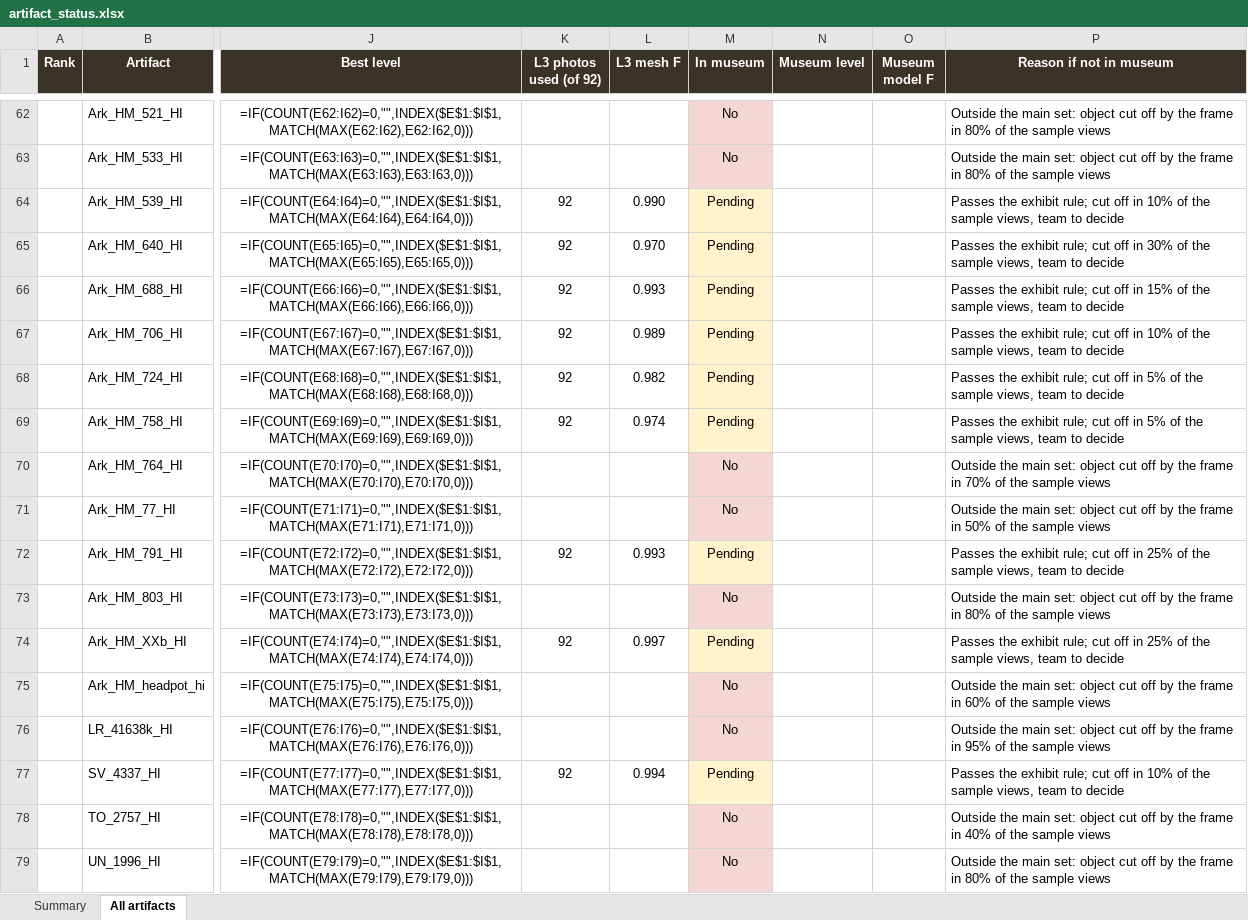
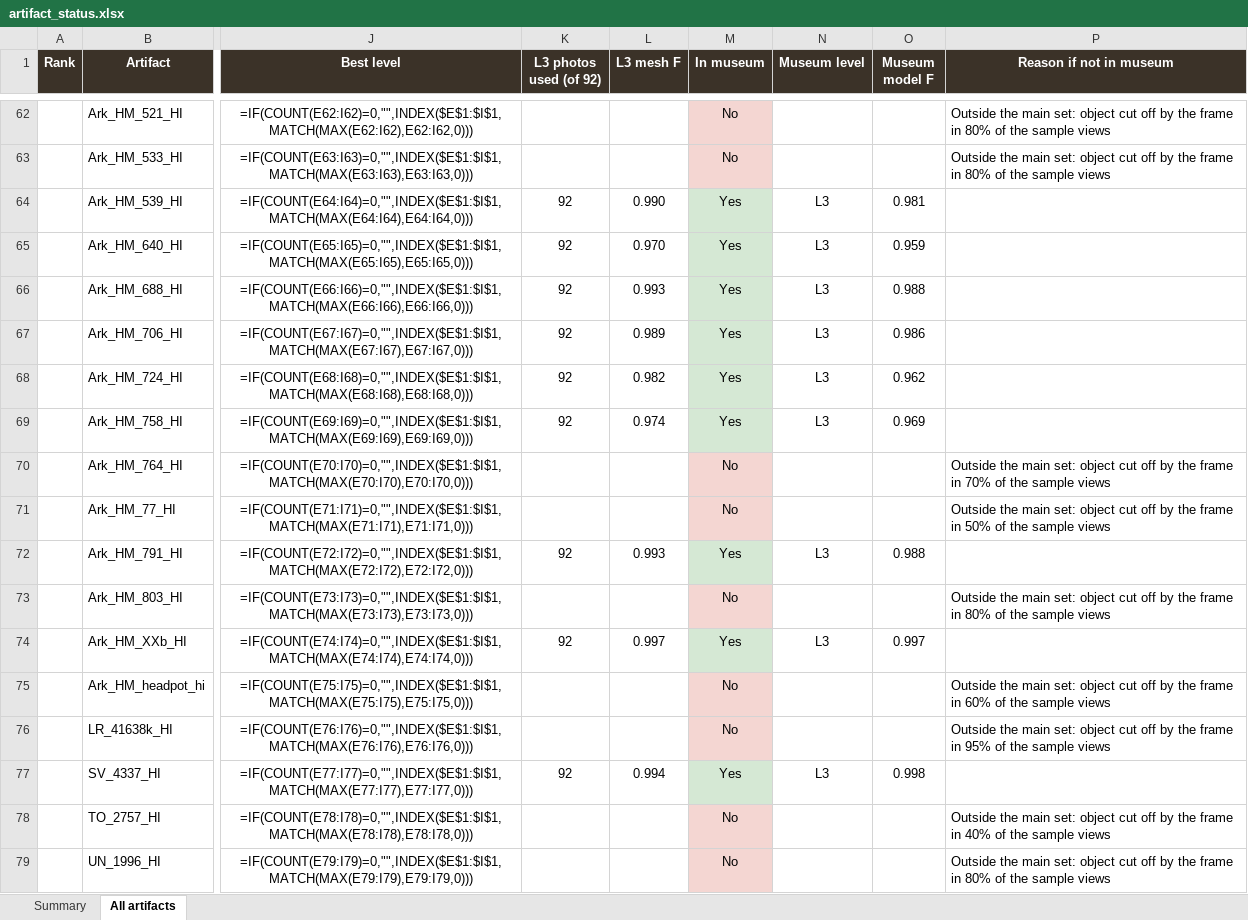
Before and after one commit to ayaan-goel/heritage3d, an Excel workbook: experiments/results/artifact_status.xlsx, sheet All artifacts, drawn as a sheet; only a part is shown, gaps mark what is left out; values as stored, in another font and other column widths than the file's, no borders; formulas without a stored value are shown as written; conditional formats not drawn; the diff covers the shown part only; the diff names each change by its address in the sheet, - before the commit and + after, or states it on an @@ line.

Commit message:
Add an upper floor to the museum with stairs and the 14 passing cut-off artifacts

```diff
--- a/experiments/results/artifact_status.xlsx (sheet All artifacts)
+++ b/experiments/results/artifact_status.xlsx (sheet All artifacts)
-M64:M69 (In museum): Pending
+M64:M69 (In museum): Yes
-M64:M69 fill: #FFF2CC
+M64:M69 fill: #D5E8D4
-N64:N69 (Museum level): (empty)
+N64:N69 (Museum level): L3
-O64 (Museum model F): (empty)
+O64 (Museum model F): 0.981
-P64 (Reason if not in museum): Passes the exhibit rule; cut off in 10% of the sample views, team to decide
+P64 (Reason if not in museum): (empty)
-O65 (Museum model F): (empty)
+O65 (Museum model F): 0.959
-P65 (Reason if not in museum): Passes the exhibit rule; cut off in 30% of the sample views, team to decide
+P65 (Reason if not in museum): (empty)
-O66 (Museum model F): (empty)
+O66 (Museum model F): 0.988
-P66 (Reason if not in museum): Passes the exhibit rule; cut off in 15% of the sample views, team to decide
+P66 (Reason if not in museum): (empty)
-O67 (Museum model F): (empty)
+O67 (Museum model F): 0.986
-P67 (Reason if not in museum): Passes the exhibit rule; cut off in 10% of the sample views, team to decide
+P67 (Reason if not in museum): (empty)
-O68 (Museum model F): (empty)
+O68 (Museum model F): 0.962
-P68:P69 (Reason if not in museum): Passes the exhibit rule; cut off in 5% of the sample views, team to decide
+P68:P69 (Reason if not in museum): (empty)
-O69 (Museum model F): (empty)
+O69 (Museum model F): 0.969
-M72 (In museum): Pending
+M72 (In museum): Yes
-M72 fill: #FFF2CC
+M72 fill: #D5E8D4
-N72 (Museum level): (empty)
+N72 (Museum level): L3
-O72 (Museum model F): (empty)
+O72 (Museum model F): 0.988
-P72 (Reason if not in museum): Passes the exhibit rule; cut off in 25% of the sample views, team to decide
+P72 (Reason if not in museum): (empty)
-M74 (In museum): Pending
+M74 (In museum): Yes
-M74 fill: #FFF2CC
+M74 fill: #D5E8D4
-N74 (Museum level): (empty)
+N74 (Museum level): L3
-O74 (Museum model F): (empty)
+O74 (Museum model F): 0.997
-P74 (Reason if not in museum): Passes the exhibit rule; cut off in 25% of the sample views, team to decide
+P74 (Reason if not in museum): (empty)
-M77 (In museum): Pending
+M77 (In museum): Yes
-M77 fill: #FFF2CC
+M77 fill: #D5E8D4
-N77 (Museum level): (empty)
+N77 (Museum level): L3
-O77 (Museum model F): (empty)
+O77 (Museum model F): 0.998
-P77 (Reason if not in museum): Passes the exhibit rule; cut off in 10% of the sample views, team to decide
+P77 (Reason if not in museum): (empty)
```
Also changed, not shown: 20 edited cells and cell formats elsewhere in this sheet, sheet Summary, 42 other files.
